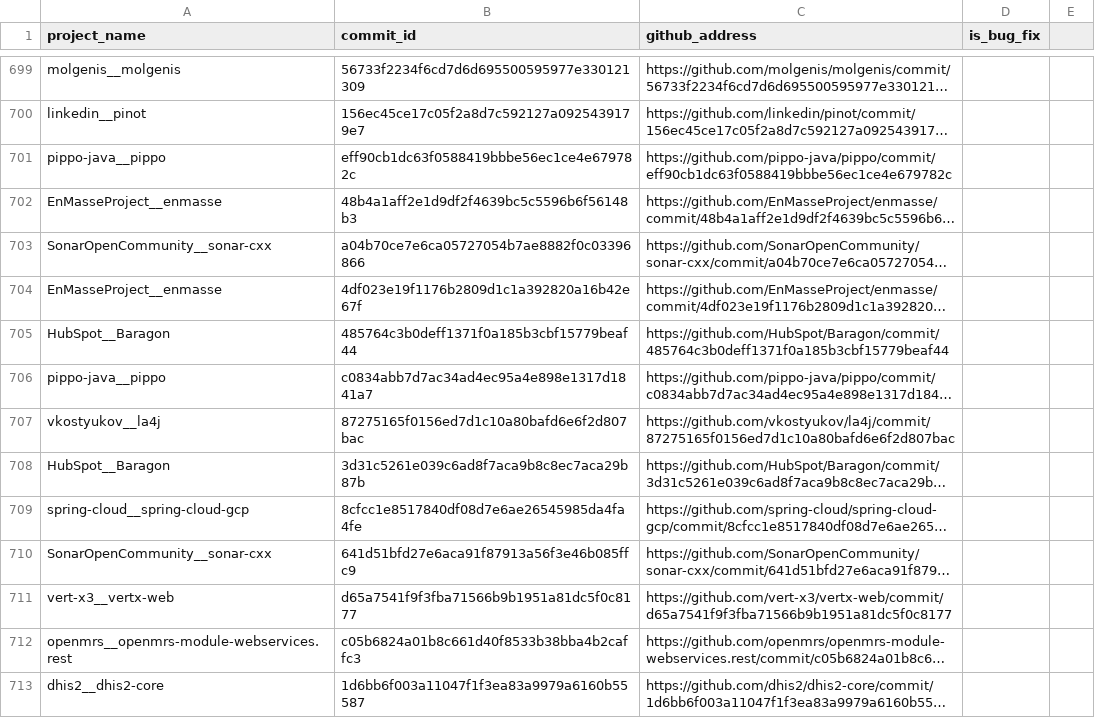
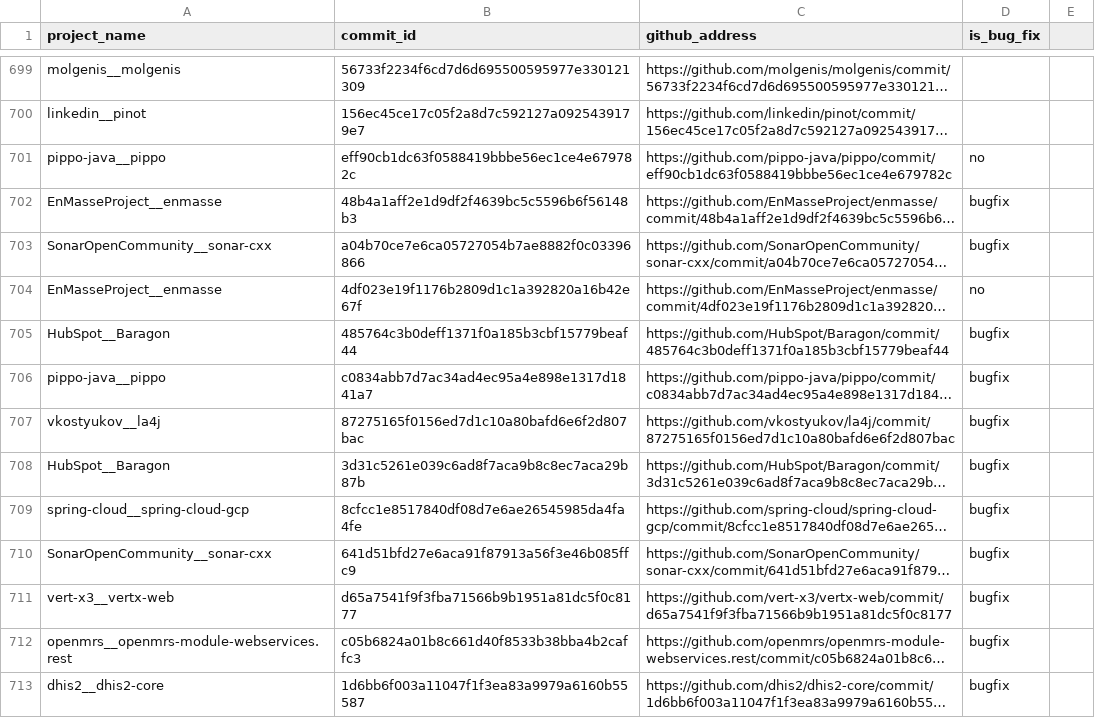
Before and after one commit to khaes-kth/GithubRepairPatterns, a CSV file: results/detected_checked_on_all.csv, drawn as a sheet; only a part is shown, gaps mark what is left out; long unchanged cells end in …; the diff covers the shown part only; the diff names each change by its address in the sheet, - before the commit and + after, or states it on an @@ line.

Commit message:
Update detected_checked_on_all.csv

```diff
--- a/results/detected_checked_on_all.csv
+++ b/results/detected_checked_on_all.csv
-D701 (is_bug_fix): (empty)
+D701 (is_bug_fix): no
-D702:D703 (is_bug_fix): (empty)
+D702:D703 (is_bug_fix): bugfix
-D704 (is_bug_fix): (empty)
+D704 (is_bug_fix): no
-D705:D713 (is_bug_fix): (empty)
+D705:D713 (is_bug_fix): bugfix
```
Also changed, not shown: 14 edited cells elsewhere in this file.
